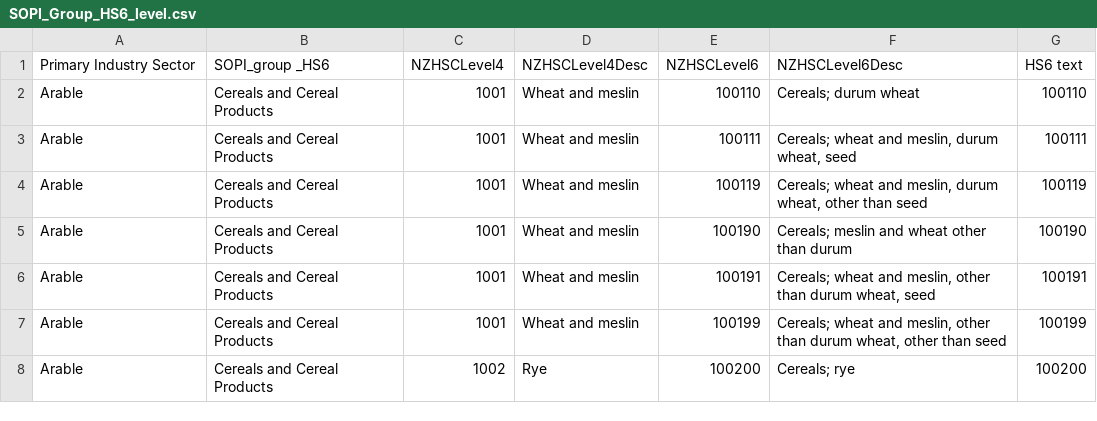
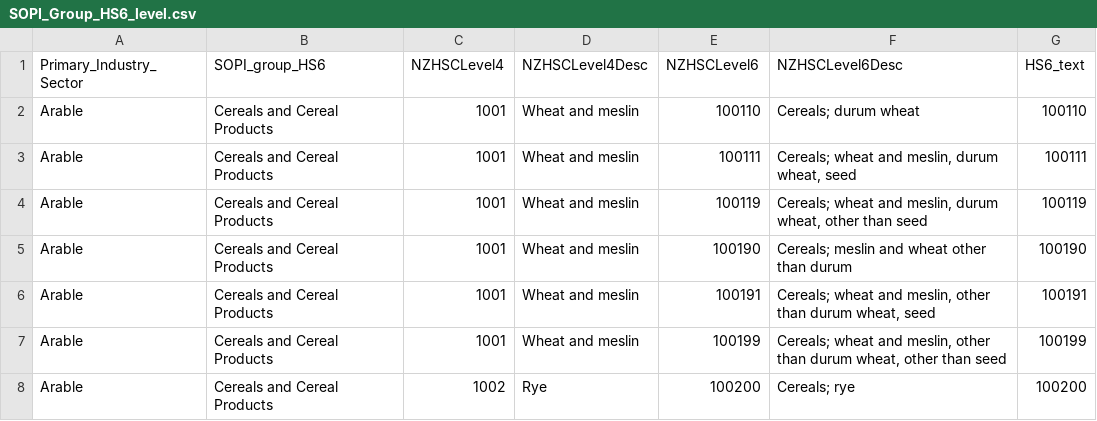
Before and after one commit to fededur/comtrader, a CSV file: inst/extdata/SOPI_Group_HS6_level.csv (was data/SOPI_Group_HS6_level.csv), drawn as a sheet; only a part is shown.

```diff
--- a/data/SOPI_Group_HS6_level.csv
+++ b/inst/extdata/SOPI_Group_HS6_level.csv
@@ -1,2 +1,2 @@
-Primary Industry Sector,SOPI_group _HS6,NZHSCLevel4,NZHSCLevel4Desc,NZHSCLevel6,NZHSCLevel6Desc,HS6 text
+Primary_Industry_Sector,SOPI_group_HS6,NZHSCLevel4,NZHSCLevel4Desc,NZHSCLevel6,NZHSCLevel6Desc,HS6_text
 Arable,Cereals and Cereal Products,1001,Wheat and meslin,100110,Cereals; durum wheat,100110
```
Also changed, not shown: 34 other files.
